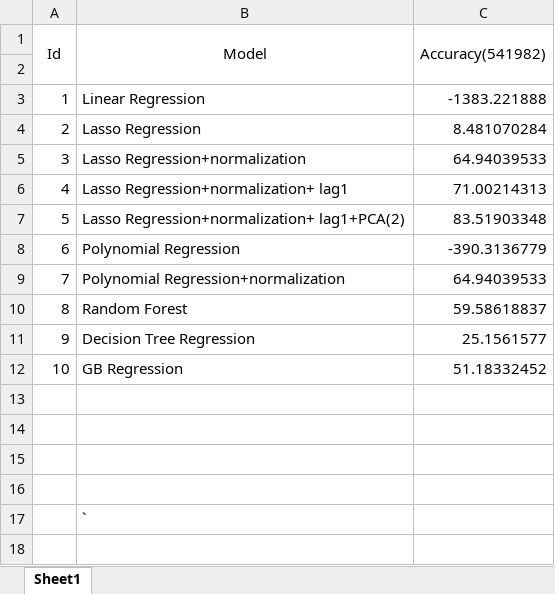
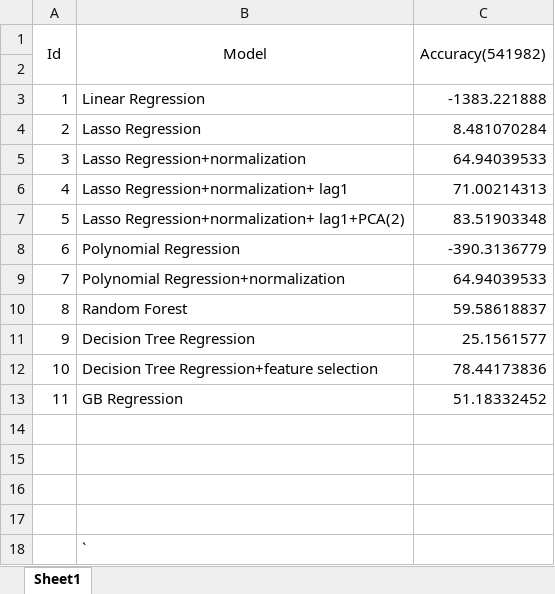
Before and after one commit to czhang91/6882-data-mining, an Excel workbook: 541982.xlsx, sheet Sheet1, drawn as a sheet; values as stored, in another font and other column widths than the file's, no borders; addresses are those after the commit; the diff names each change by its address in the sheet, - before the commit and + after, or states it on an @@ line.

```diff
--- a/541982.xlsx (sheet Sheet1)
+++ b/541982.xlsx (sheet Sheet1)
+row 12: 10 | Decision Tree Regression+feature selection | 78.44173836
@@ column A (Id) renumbered in row 13 @@
```
Also changed, not shown: 41108.xlsx, 542236.xlsx, 3 other files.
